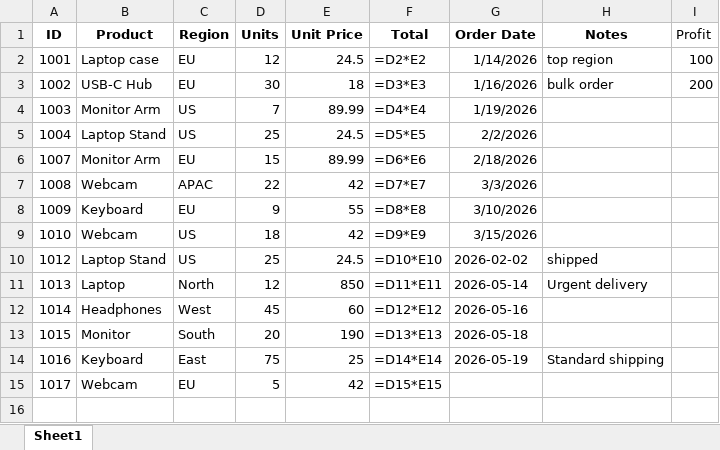
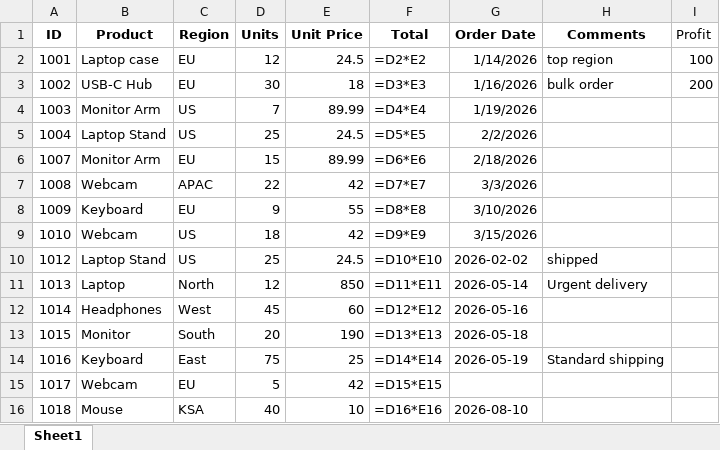
Before and after one commit to jouryABDULLAH/excel_agent, an Excel workbook: data/sample.xlsx, sheet Sheet1, drawn as a sheet; values as stored, in another font and other column widths than the file's, no borders; formulas without a stored value are shown as written; charts and pictures not drawn; the diff names each change by its address in the sheet, - before the commit and + after, or states it on an @@ line.

```diff
--- a/data/sample.xlsx (sheet Sheet1)
+++ b/data/sample.xlsx (sheet Sheet1)
-H1: Notes
+H1: Comments
+row 16: 1018 | Mouse | KSA | 40 | 10 | =D16*E16 | 2026-08-10
```
Also changed, not shown: charts or pictures, 25 other files.
